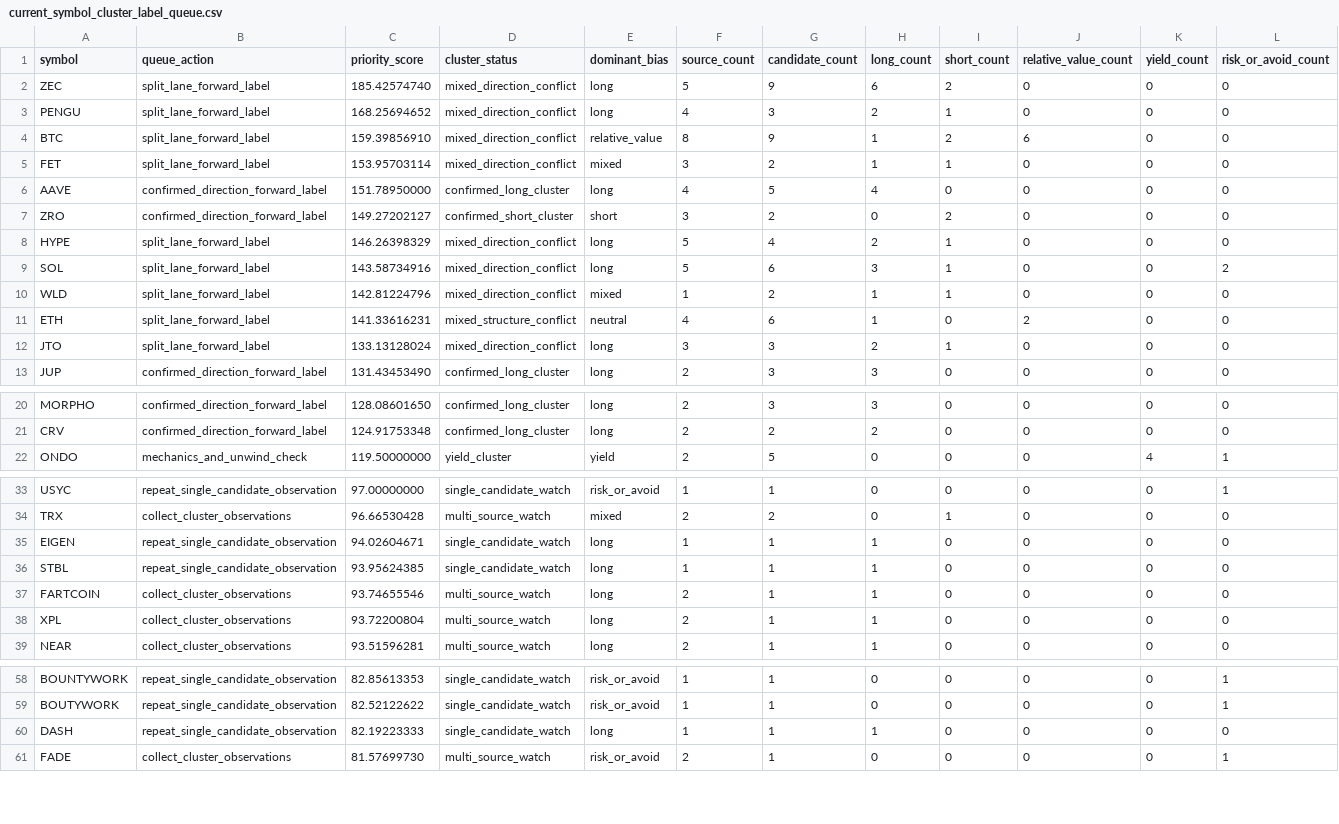
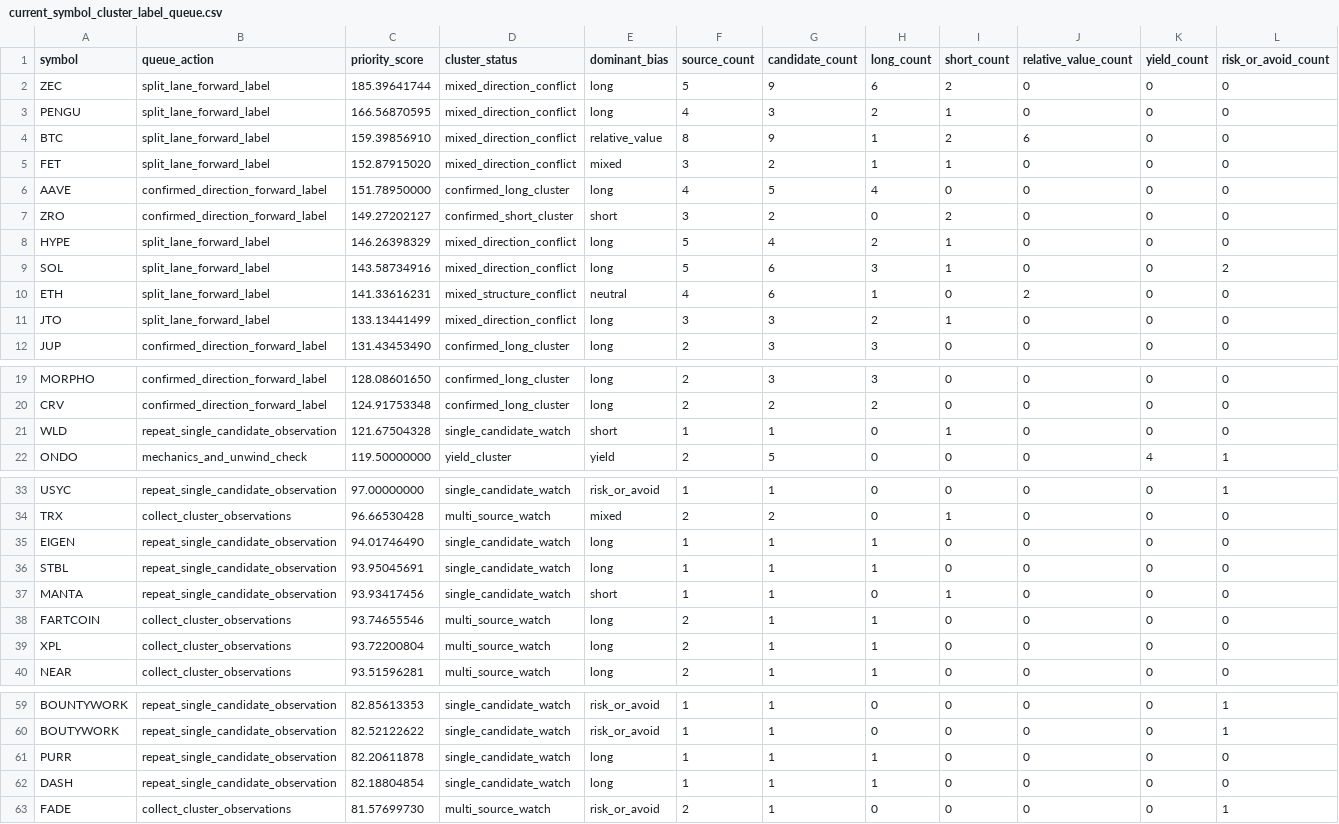
Before and after one commit to tomato414941/alpha-os, a CSV file: strategies/current_symbol_cluster_label_queue.csv, drawn as a sheet; only a part is shown, gaps mark what is left out; removed rows and columns are numbered as before the commit, all else as after; rows hold the shown columns only; the diff covers the shown part only; the diff names each change by its address in the sheet, - before the commit and + after, or states it on an @@ line.

```diff
--- a/strategies/current_symbol_cluster_label_queue.csv
+++ b/strategies/current_symbol_cluster_label_queue.csv
-C2 (priority_score): 185.42574740
+C2 (priority_score): 185.39641744
-C3 (priority_score): 168.25694652
+C3 (priority_score): 166.56870595
-C5 (priority_score): 153.95703114
+C5 (priority_score): 152.87915020
-row 10: WLD | split_lane_forward_label | 142.81224796 | mixed_direction_conflict | mixed | 1 | 2 | 1 | 1 | 0 | 0 | 0
-C11 (priority_score): 133.13128024
+C11 (priority_score): 133.13441499
+row 21: WLD | repeat_single_candidate_observation | 121.67504328 | single_candidate_watch | short | 1 | 1 | 0 | 1 | 0 | 0 | 0
-C35 (priority_score): 94.02604671
+C35 (priority_score): 94.01746490
-C36 (priority_score): 93.95624385
+C36 (priority_score): 93.95045691
+row 37: MANTA | repeat_single_candidate_observation | 93.93417456 | single_candidate_watch | short | 1 | 1 | 0 | 1 | 0 | 0 | 0
+row 61: PURR | repeat_single_candidate_observation | 82.20611878 | single_candidate_watch | long | 1 | 1 | 1 | 0 | 0 | 0 | 0
-C62 (priority_score): 82.19223333
+C62 (priority_score): 82.18804854
```
Also changed, not shown: 1 edited cell elsewhere in this file, strategies/current_alpha_stack.csv, strategies/current_symbol_cluster_conflicts.csv, 20 other files.
